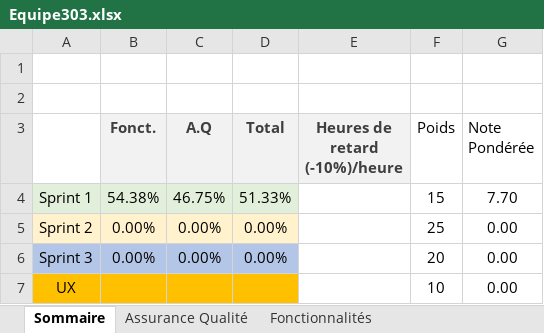
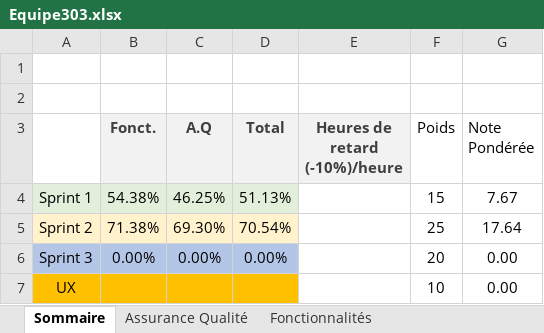
Before and after one commit to SamiBourai/Scrabble-LOG2990, an Excel workbook: Equipe303.xlsx, sheet Sommaire, drawn as a sheet; values as stored, in another font and other column widths than the file's, no borders; the diff names each change by its address in the sheet, - before the commit and + after, or states it on an @@ line.

```diff
--- a/Equipe303.xlsx (sheet Sommaire)
+++ b/Equipe303.xlsx (sheet Sommaire)
-C4 (A.Q): 46.75%
+C4 (A.Q): 46.25%
-D4 (Total): 51.33%
+D4 (Total): 51.13%
-G4 (Note Pondérée): 7.70
+G4 (Note Pondérée): 7.67
-B5 (Fonct.): 0.00%
+B5 (Fonct.): 71.38%
-C5 (A.Q): 0.00%
+C5 (A.Q): 69.30%
-D5 (Total): 0.00%
+D5 (Total): 70.54%
-G5 (Note Pondérée): 0.00
+G5 (Note Pondérée): 17.64
```
Also changed, not shown: sheet Fonctionnalités, sheet Assurance Qualité.
